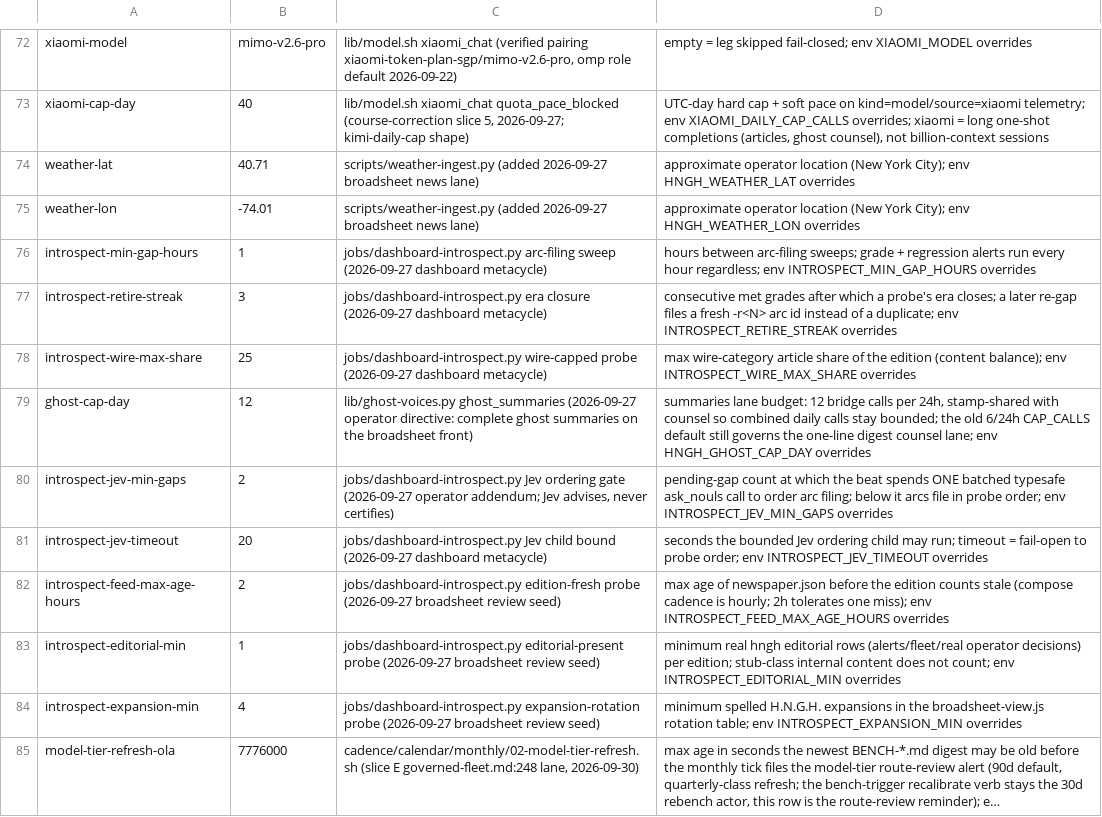
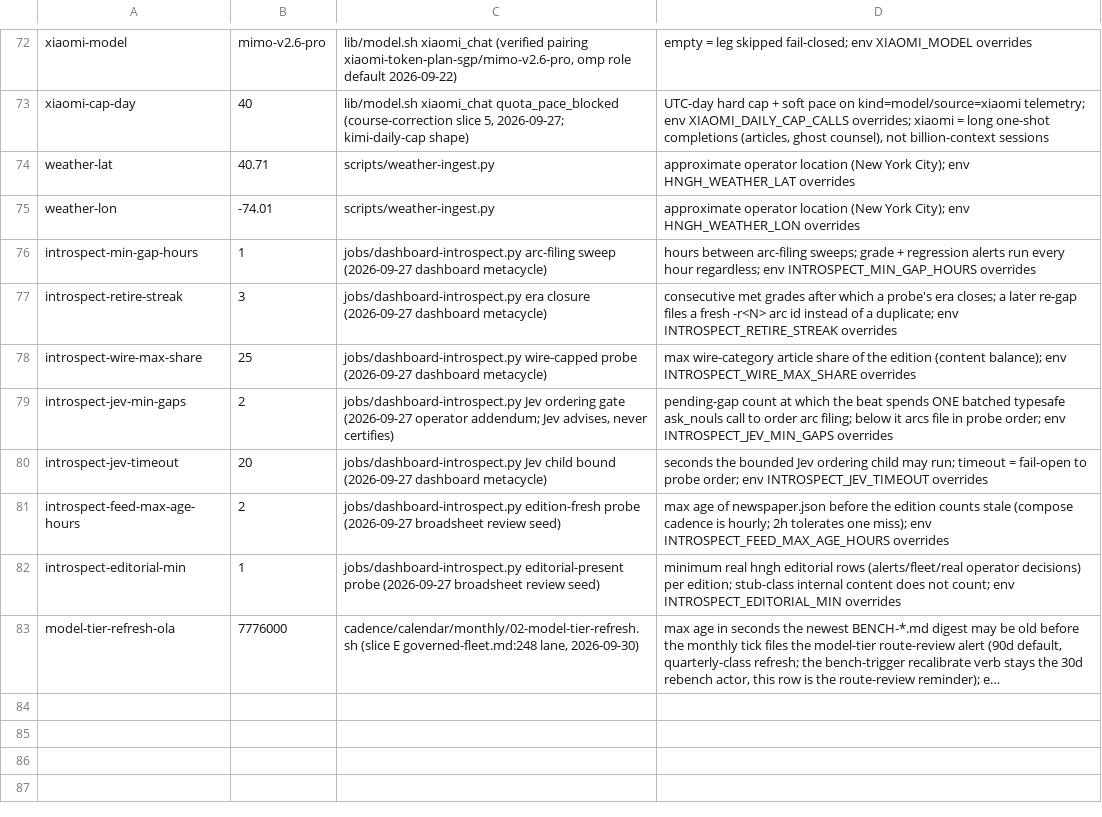
Before and after one commit to boundring/hngh, a TSV file: automation/cadence-params.tsv, drawn as a sheet; only a part is shown, gaps mark what is left out; long unchanged cells end in …; the diff names each change by its address in the sheet, - before the commit and + after, or states it on an @@ line.

Commit message:
automation: control-room cut - newspaper and wire lanes retired, dead pages redirect, map keeps three

```diff
--- a/automation/cadence-params.tsv
+++ b/automation/cadence-params.tsv
-C74:C75: scripts/weather-ingest.py (added 2026-09-27 broadsheet news lane)
+C74:C75: scripts/weather-ingest.py
-row 79: ghost-cap-day | 12 | lib/ghost-voices.py ghost_summaries (2026-09-27 operator directive: complete ghost summaries on the broadsheet front) | summaries lane budget: 12 bridge calls per 24h, stamp-shared with counsel so combined daily calls stay bounded; the old 6/24h CAP_CALLS default still governs the one-line digest counsel lane; env HNGH_GHOST_CAP_DAY overrides
-row 84: introspect-expansion-min | 4 | jobs/dashboard-introspect.py expansion-rotation probe (2026-09-27 broadsheet review seed) | minimum spelled H.N.G.H. expansions in the broadsheet-view.js rotation table; env INTROSPECT_EXPANSION_MIN overrides
```
Also changed, not shown: 23 other files.
